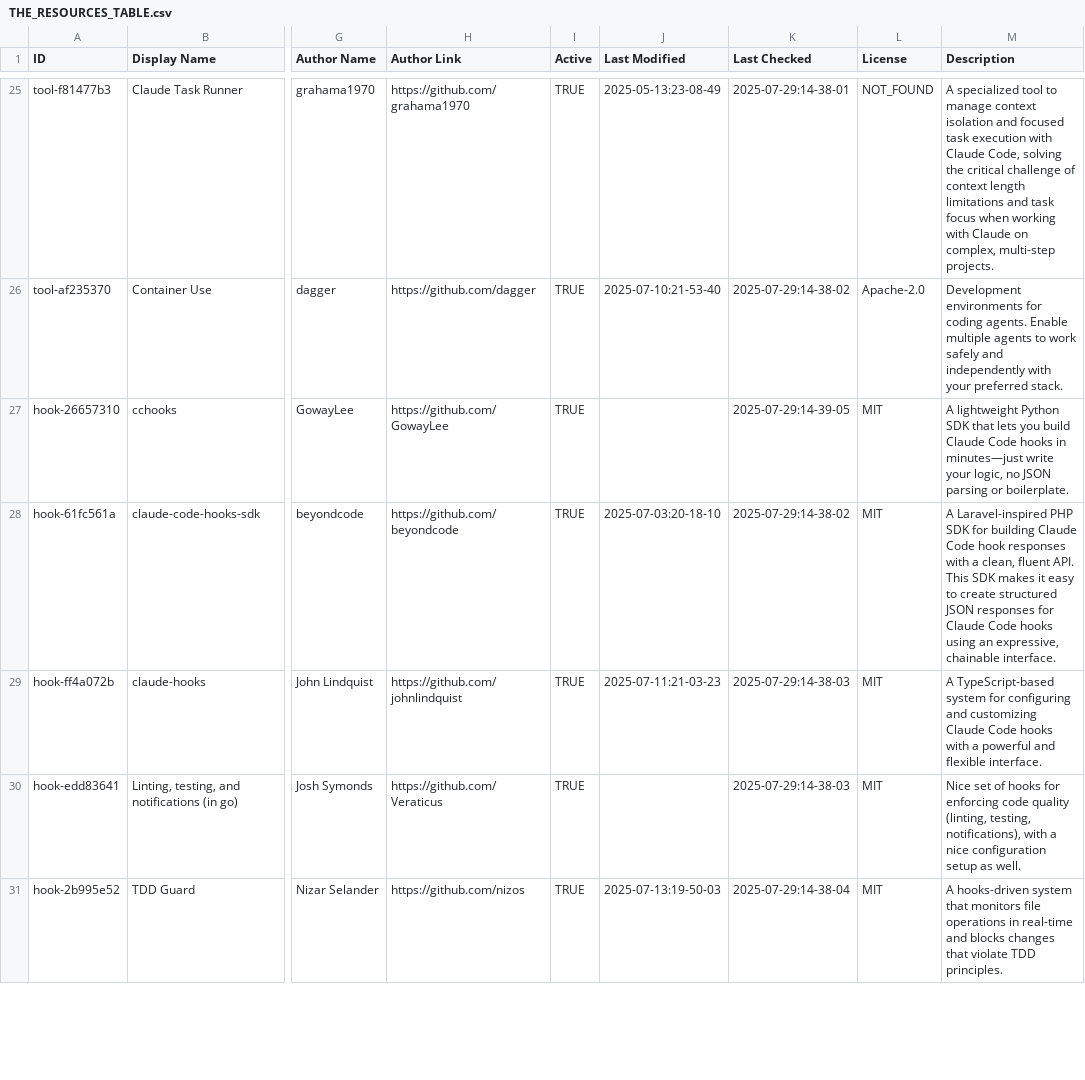
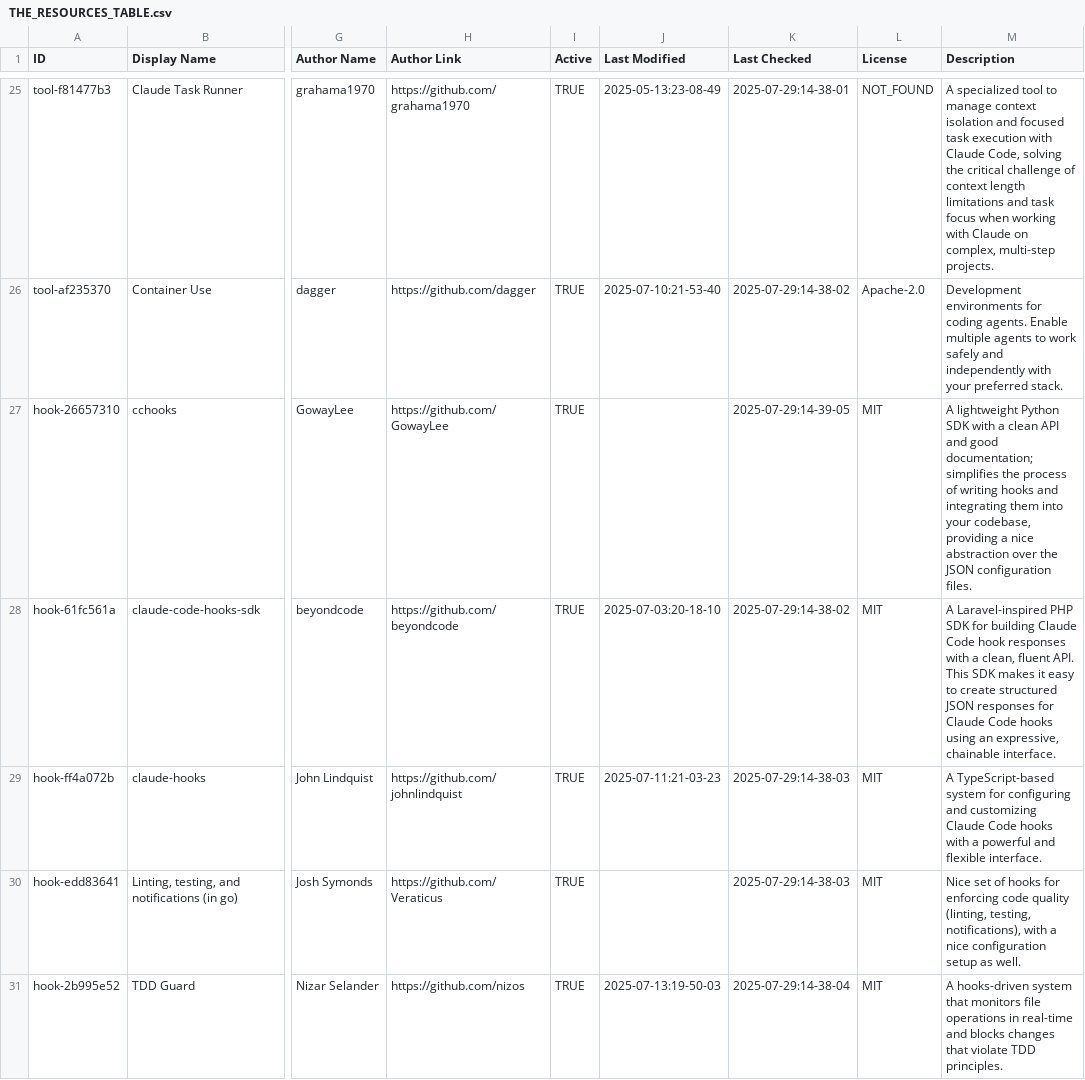
Before and after one commit to xianyu110/awesome-claude-code-zh, a CSV file: THE_RESOURCES_TABLE.csv, drawn as a sheet; only a part is shown, gaps mark what is left out; the diff names each change by its address in the sheet, - before the commit and + after, or states it on an @@ line.

Commit message:
minor rewrite of description

```diff
--- a/THE_RESOURCES_TABLE.csv
+++ b/THE_RESOURCES_TABLE.csv
-M27 (Description): …Python SDK that lets you build Claude Code hooks in minutes—just write your logic, no JSON parsing or boilerplate.
+M27 (Description): …Python SDK with a clean API and good documentation; simplifies the process of writing hooks and integrating them into your codebase, providing a nice abstraction over the JSON configuration files.
```
Also changed, not shown: 1 other file.
